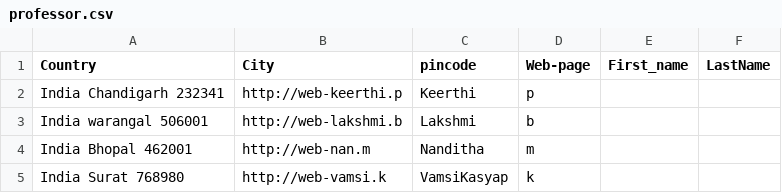
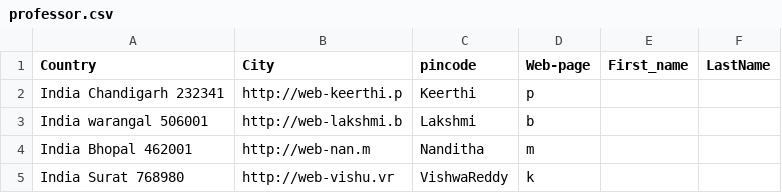
Before and after one commit to Anantha-web/Academic_Database, a CSV file: Sample_Data/professor.csv, drawn as a sheet.

Commit message:
Update professor.csv

```diff
--- a/Sample_Data/professor.csv
+++ b/Sample_Data/professor.csv
@@ -4,2 +4,2 @@ India warangal 506001,http://web-lakshmi.b,Lakshmi, b
 India Bhopal 462001,http://web-nan.m,Nanditha, m
-India Surat 768980,http://web-vamsi.k,VamsiKasyap, k
+India Surat 768980,http://web-vishu.vr,VishwaReddy, k
```
